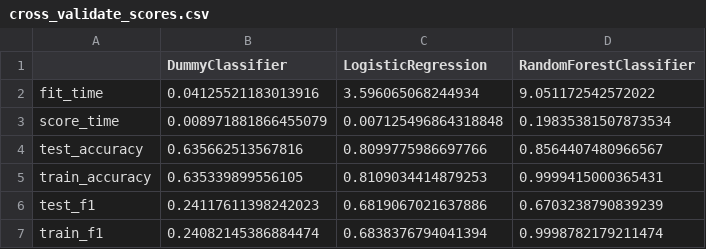
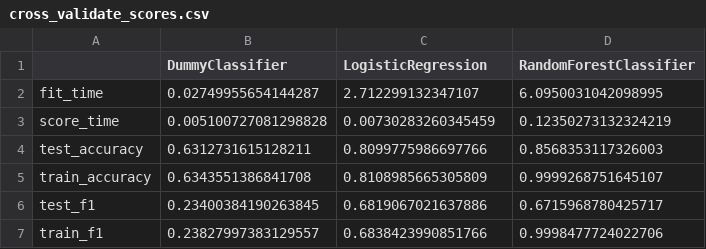
Before and after one commit to elgohr-update/fei-chang-DSCI_522_Group_18, a CSV file: results/cross_validate_scores.csv, drawn as a sheet.

Commit message:
Update Makefile README and relative results

```diff
--- a/results/cross_validate_scores.csv
+++ b/results/cross_validate_scores.csv
@@ -1,7 +1,7 @@
 ,DummyClassifier,LogisticRegression,RandomForestClassifier
-fit_time,0.04125521183013916,3.596065068244934,9.051172542572022
-score_time,0.008971881866455079,0.007125496864318848,0.19835381507873534
-test_accuracy,0.635662513567816,0.8099775986697766,0.8564407480966567
-train_accuracy,0.635339899556105,0.8109034414879253,0.9999415000365431
-test_f1,0.24117611398242023,0.6819067021637886,0.6703238790839239
-train_f1,0.24082145386884474,0.6838376794041394,0.9998782179211474
+fit_time,0.02749955654144287,2.712299132347107,6.0950031042098995
+score_time,0.005100727081298828,0.00730283260345459,0.12350273132324219
+test_accuracy,0.6312731615128211,0.8099775986697766,0.8568353117326003
+train_accuracy,0.6343551386841708,0.8108985665305809,0.9999268751645107
+test_f1,0.23400384190263845,0.6819067021637886,0.6715968780425717
+train_f1,0.23827997383129557,0.6838423990851766,0.9998477724022706
```
Also changed, not shown: 10 other files.
